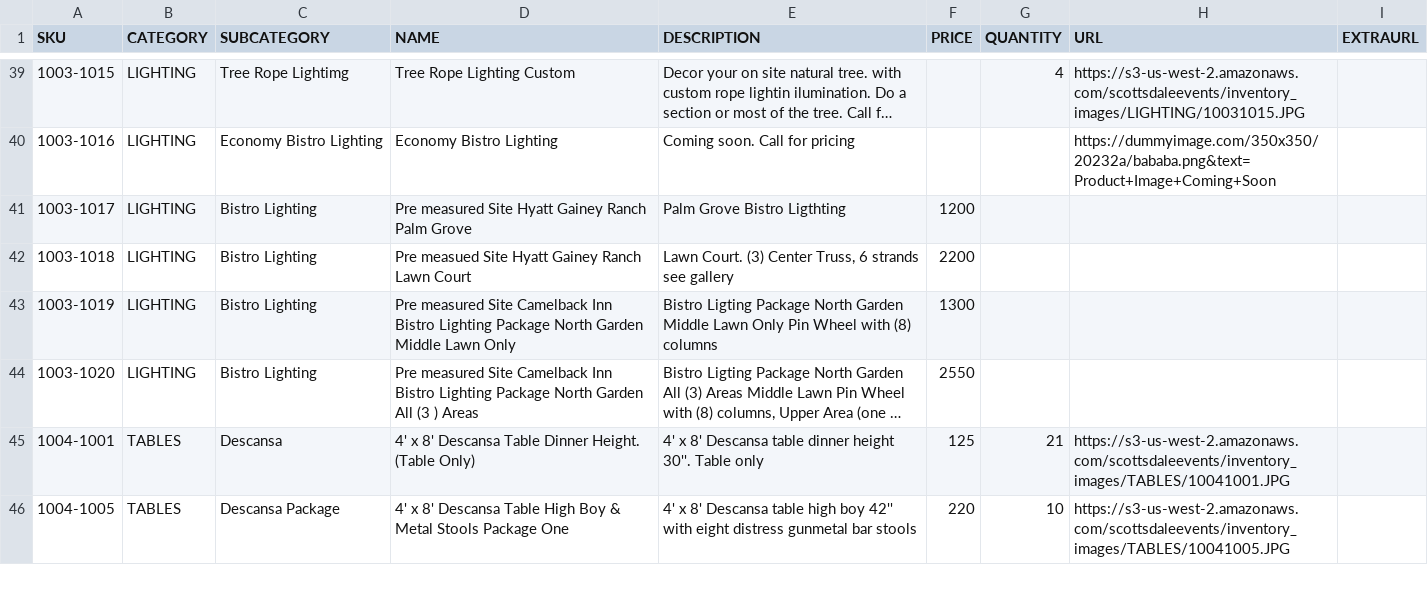
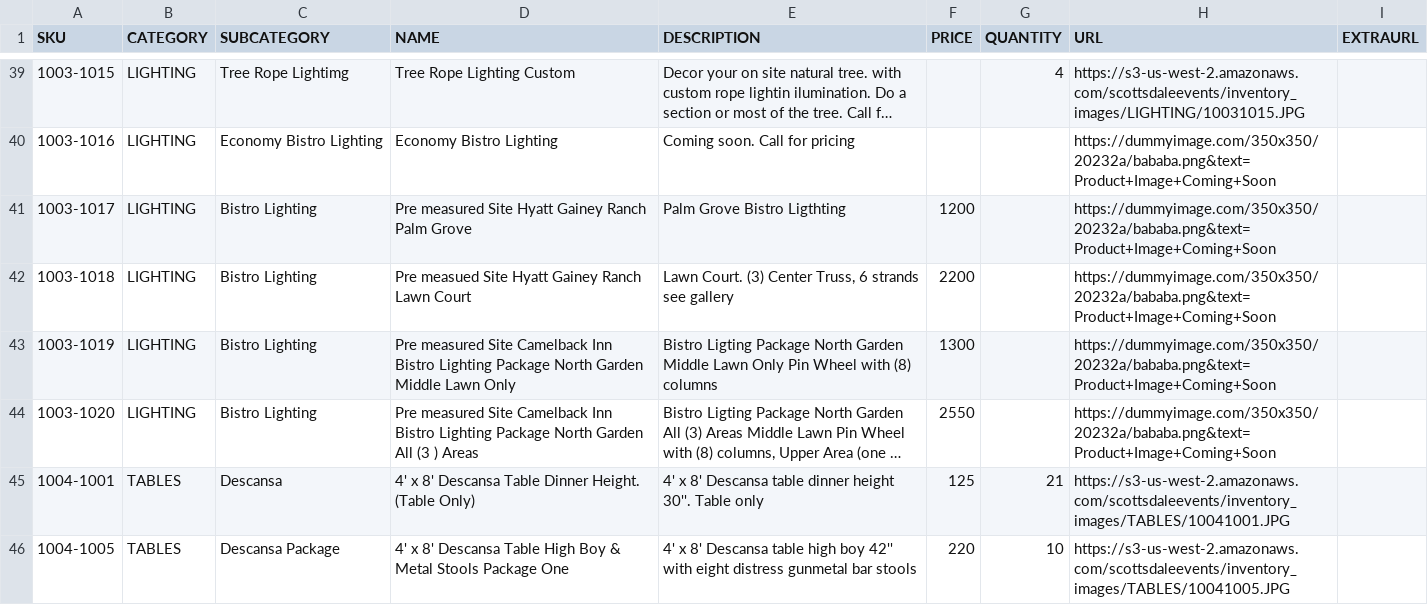
Before and after one commit to tsjohns9/scottsdale-events, a CSV file: db/csv-files/inventoryFriday.csv, drawn as a sheet; only a part is shown, gaps mark what is left out; long unchanged cells end in …; the diff names each change by its address in the sheet, - before the commit and + after, or states it on an @@ line.

Commit message:
inventory pics

```diff
--- a/db/csv-files/inventoryFriday.csv
+++ b/db/csv-files/inventoryFriday.csv
-H41:H44 (URL): (empty)
+H41:H44 (URL): https://dummyimage.com/350x350/20232a/bababa.png&text=Product+Image+Coming+Soon
```
